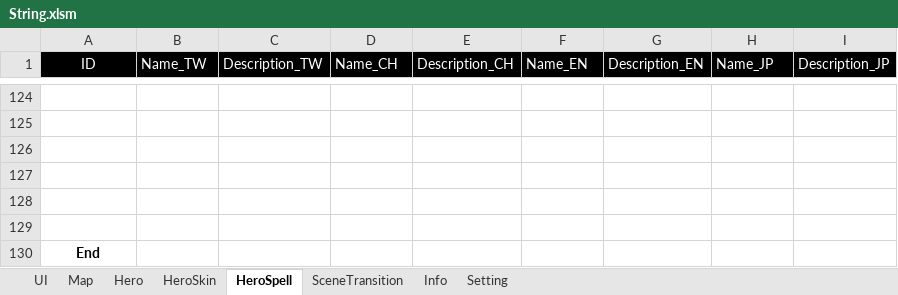
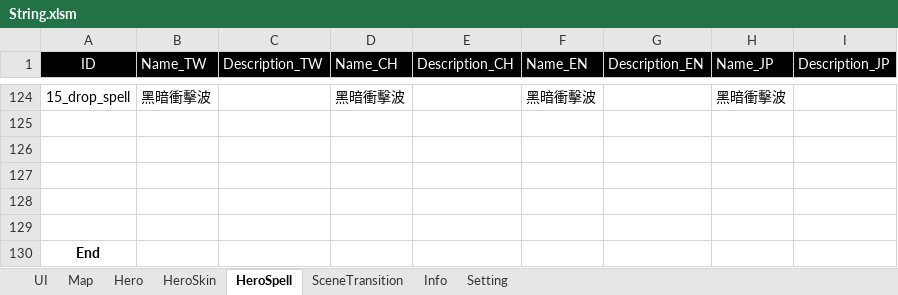
Before and after one commit to myauras/HeroFishing, an Excel workbook: Design/String.xlsm, sheet HeroSpell, drawn as a sheet; only a part is shown, gaps mark what is left out; values as stored, in another font and other column widths than the file's, no borders; the diff covers the shown part only; the diff names each change by its address in the sheet, - before the commit and + after, or states it on an @@ line.

```diff
--- a/Design/String.xlsm (sheet HeroSpell)
+++ b/Design/String.xlsm (sheet HeroSpell)
-row 124: (empty)
+row 124: 15_drop_spell | 黑暗衝擊波 |  | 黑暗衝擊波 |  | 黑暗衝擊波 |  | 黑暗衝擊波
```
Also changed, not shown: 99 added rows, 99 removed rows and 5 edited cells elsewhere in this sheet, Design/Hero.xlsm, 12 other files.
